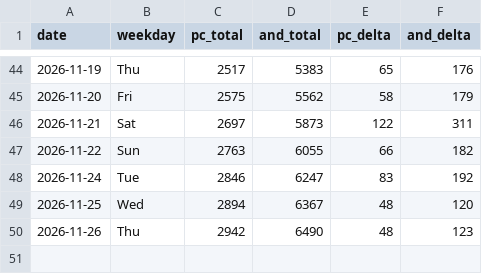
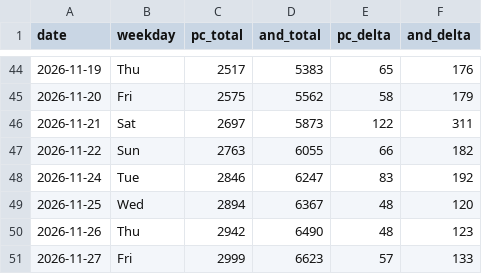
Before and after one commit to allday-lib/wm-dist, a CSV file: stats/counter-log.csv, drawn as a sheet; only a part is shown, gaps mark what is left out.

```diff
--- a/stats/counter-log.csv
+++ b/stats/counter-log.csv
@@ -50 +50,2 @@ date,weekday,pc_total,and_total,pc_delta,and_delta
 2026-11-26,Thu,2942,6490,48,123
+2026-11-27,Fri,2999,6623,57,133
```
